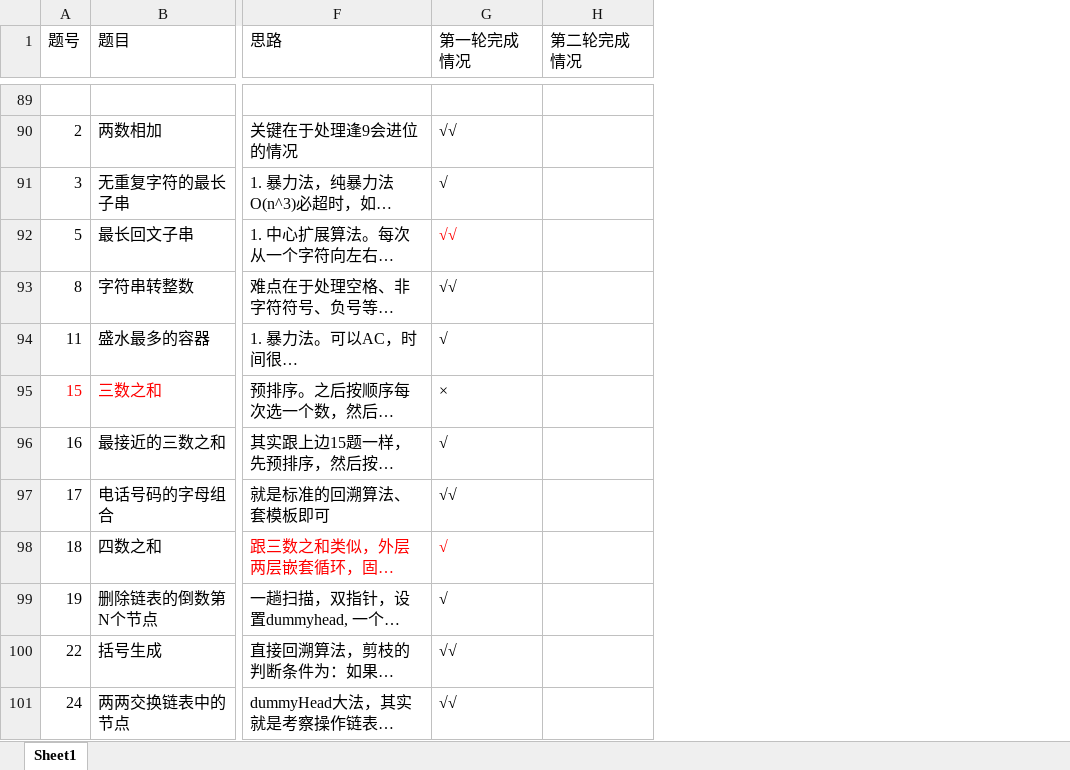
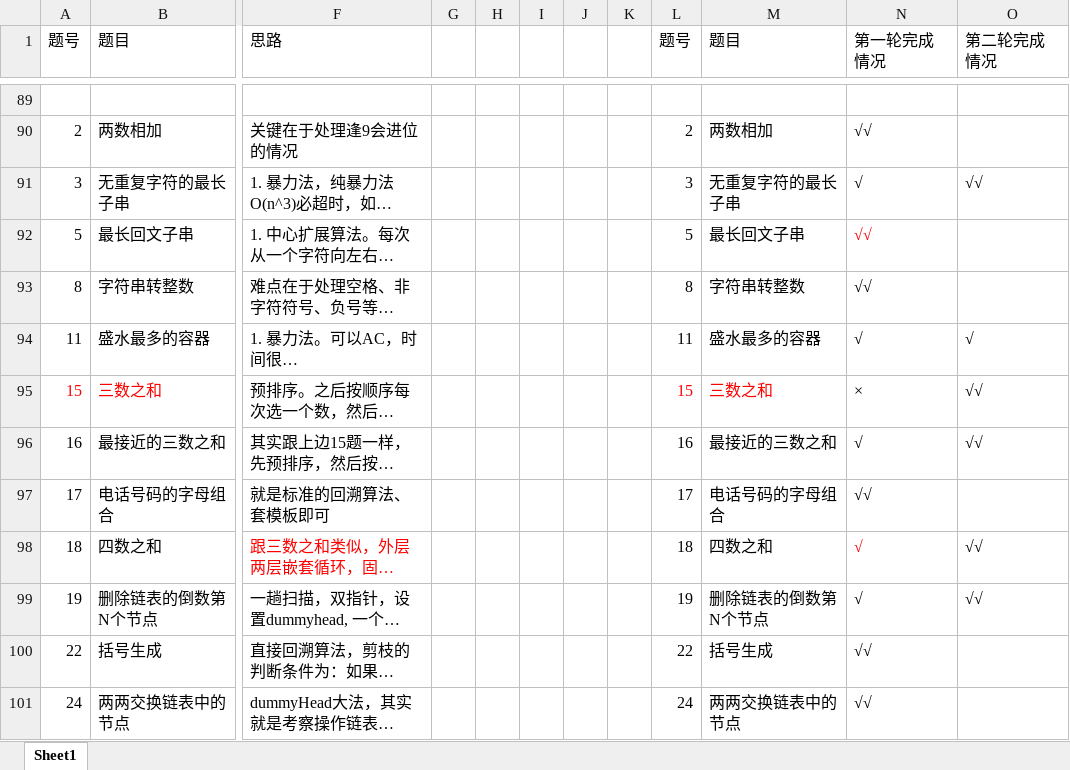
Before and after one commit to AlanChaw/LeetCode_and_Algorithm, an Excel workbook: LeetCode刷题记录.xlsx, sheet Sheet1, drawn as a sheet; only a part is shown, gaps mark what is left out; long unchanged cells end in …; values as stored, in another font and other column widths than the file's, no borders; addresses are those after the commit; the diff covers the shown part only; the diff names each change by its address in the sheet, - before the commit and + after, or states it on an @@ line.

```diff
--- a/LeetCode刷题记录.xlsx (sheet Sheet1)
+++ b/LeetCode刷题记录.xlsx (sheet Sheet1)
+column G, empty
+column H, empty
+column I, empty
+column J, empty
+column K, empty
+column L (题号), rows 90-101: 2 | 3 | 5 | 8 | 11 | 15 | 16 | 17 | 18 | 19 | 22 | 24
+column M (题目), rows 90-101: 两数相加 | 无重复字符的最长子串 | 最长回文子串 | 字符串转整数 | 盛水最多的容器 | 三数之和 | 最接近的三数之和 | 电话号码的字母组合 | 四数之和 | 删除链表的倒数第N个节点 | 括号生成 | 两两交换链表中的节点
-O91 (第二轮完成情况): (empty)
+O91 (第二轮完成情况): √√
-O94 (第二轮完成情况): (empty)
+O94 (第二轮完成情况): √
-O95:O96 (第二轮完成情况): (empty)
+O95:O96 (第二轮完成情况): √√
-O98:O99 (第二轮完成情况): (empty)
+O98:O99 (第二轮完成情况): √√
```
Also changed, not shown: 44 edited cells and cell formats elsewhere in this sheet, 1 other file.
